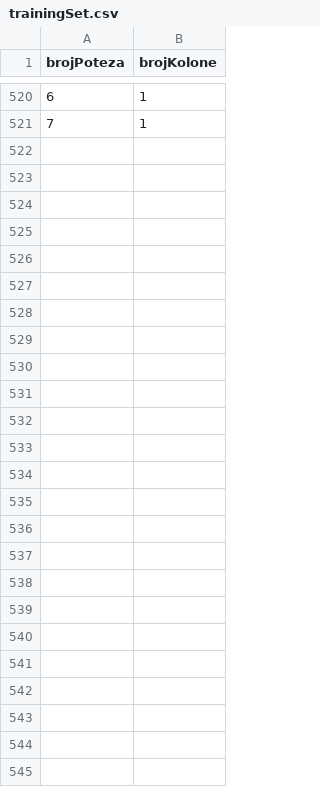
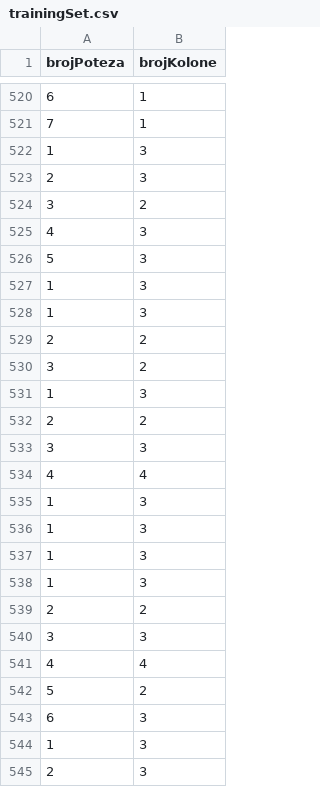
Before and after one commit to vlaksi/Connect-Four, a CSV file: trainingSet.csv, drawn as a sheet; only a part is shown, gaps mark what is left out; the diff names each change by its address in the sheet, - before the commit and + after, or states it on an @@ line.

```diff
--- a/trainingSet.csv
+++ b/trainingSet.csv
+row 522: 1 | 3
+row 523: 2 | 3
+row 524: 3 | 2
+row 525: 4 | 3
+row 526: 5 | 3
+row 527: 1 | 3
+row 528: 1 | 3
+row 529: 2 | 2
+row 530: 3 | 2
+row 531: 1 | 3
+row 532: 2 | 2
+row 533: 3 | 3
+row 534: 4 | 4
+row 535: 1 | 3
+row 536: 1 | 3
+row 537: 1 | 3
+row 538: 1 | 3
+row 539: 2 | 2
+row 540: 3 | 3
+row 541: 4 | 4
+row 542: 5 | 2
+row 543: 6 | 3
+row 544: 1 | 3
+row 545: 2 | 3
```
Also changed, not shown: 4 other files.
